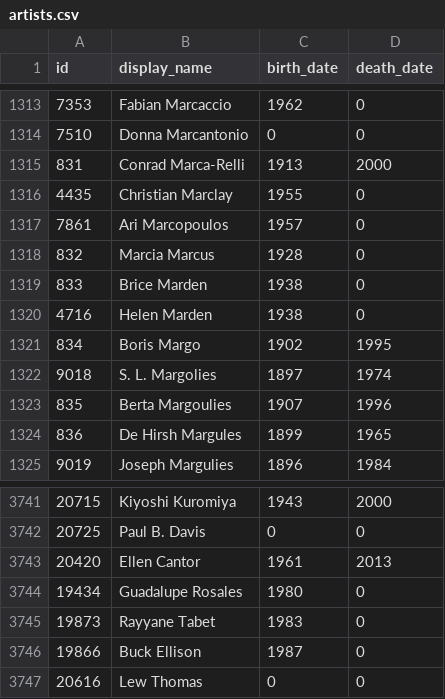
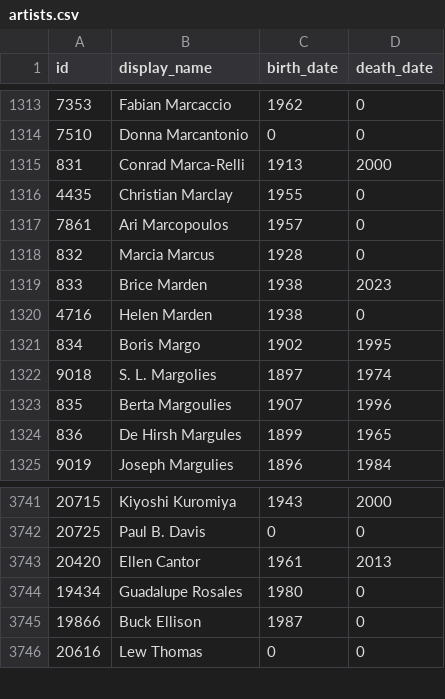
Before and after one commit to whitneymuseum/open-access, a CSV file: artists.csv, drawn as a sheet; only a part is shown, gaps mark what is left out.

Commit message:
Automated update

```diff
--- a/artists.csv
+++ b/artists.csv
@@ -1318,3 +1318,3 @@ id,display_name,birth_date,death_date
 832,Marcia Marcus,1928,0
-833,Brice Marden,1938,0
+833,Brice Marden,1938,2023
 4716,Helen Marden,1938,0
@@ -3744,3 +3744,2 @@ id,display_name,birth_date,death_date
 19434,Guadalupe Rosales,1980,0
-19873,Rayyane Tabet,1983,0
 19866,Buck Ellison,1987,0
```
